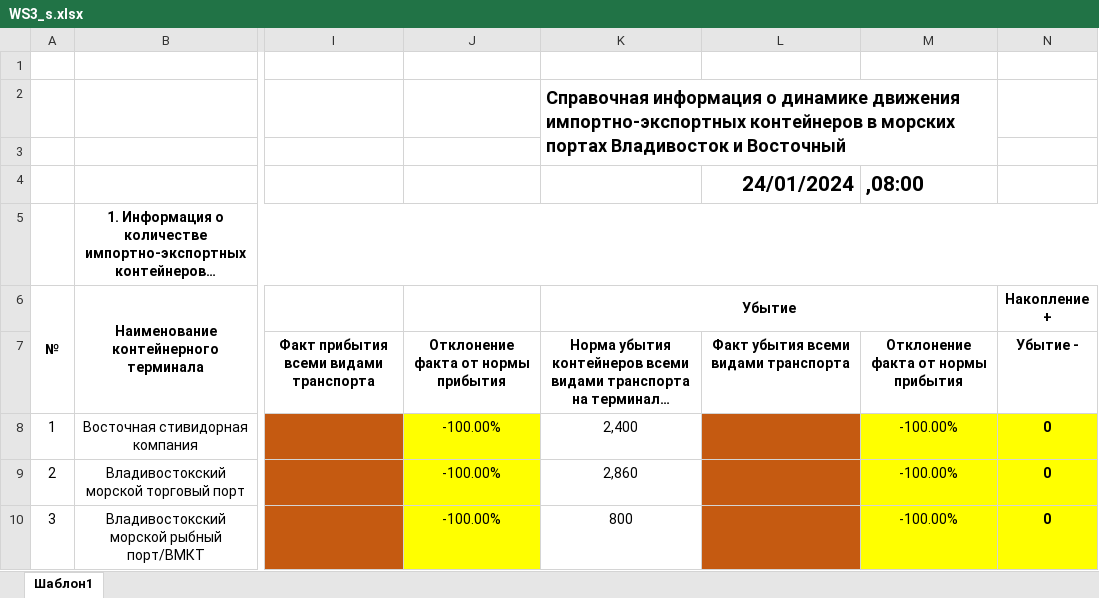
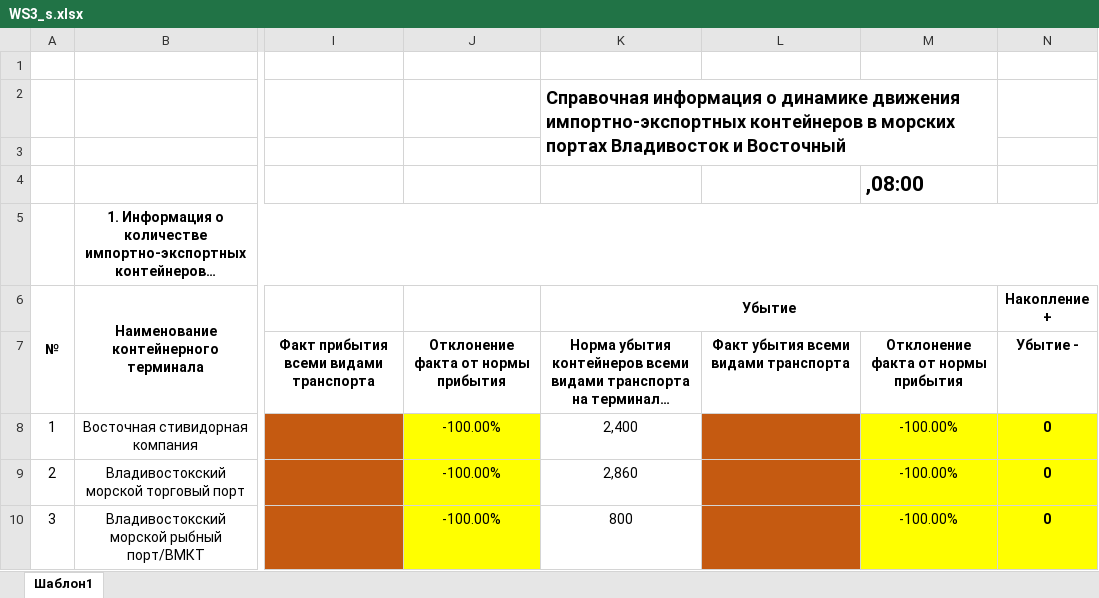
Before and after one commit to seva998/ExcelFileExchangerServer, an Excel workbook: WS3_s.xlsx, sheet Шаблон1, drawn as a sheet; only a part is shown, gaps mark what is left out; long unchanged cells end in …; values as stored, in another font and other column widths than the file's, no borders; the diff names each change by its address in the sheet, - before the commit and + after, or states it on an @@ line.

Commit message:
update table/download

```diff
--- a/WS3_s.xlsx (sheet Шаблон1)
+++ b/WS3_s.xlsx (sheet Шаблон1)
-L4: 24/01/2024
+L4: (empty)
```
Also changed, not shown: 2 other files.
